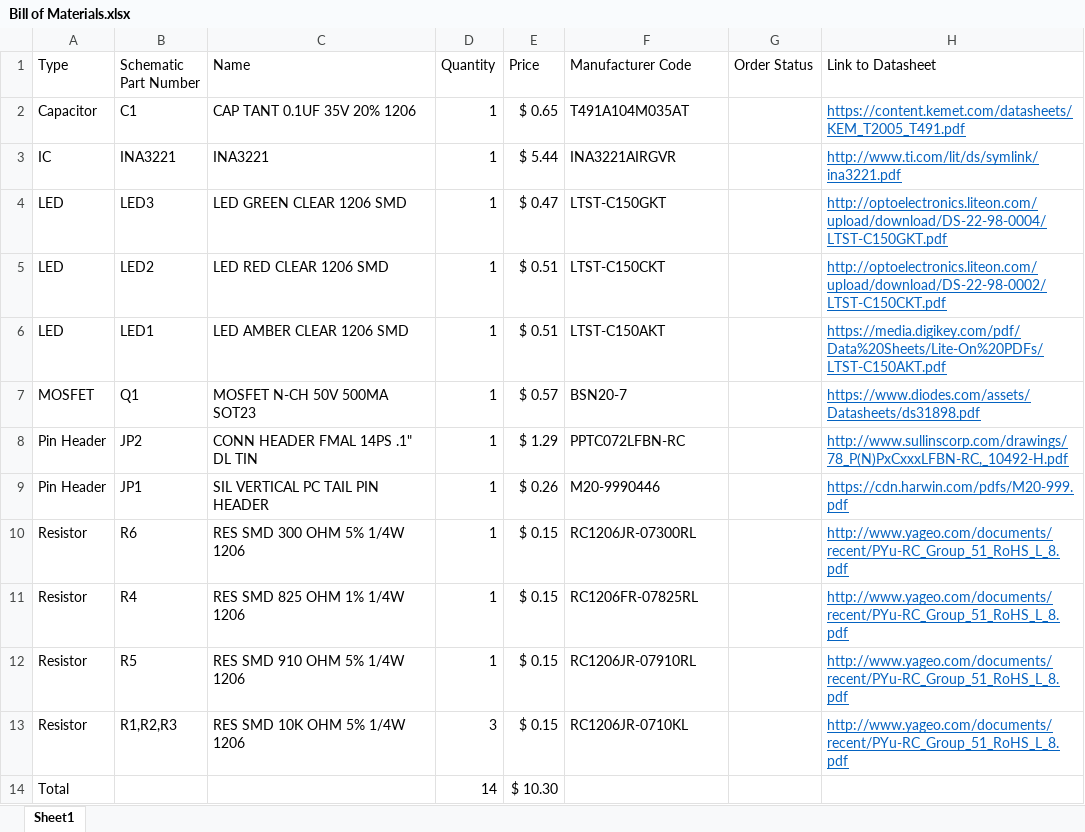
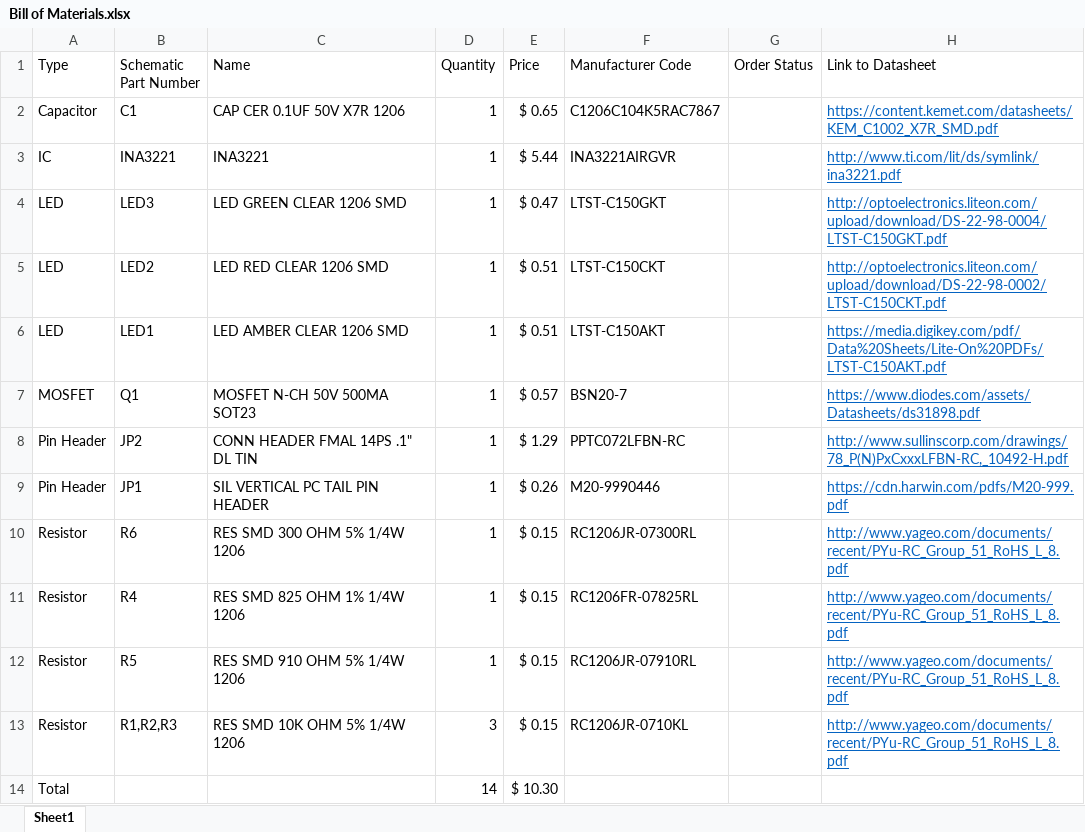
Before and after one commit to arvpUofA/au_hardware, an Excel workbook: powerboard_monitoring/Bill of Materials.xlsx, sheet Sheet1, drawn as a sheet; values as stored, in another font and other column widths than the file's, no borders; table styles not drawn; the diff names each change by its address in the sheet, - before the commit and + after, or states it on an @@ line.

```diff
--- a/powerboard_monitoring/Bill of Materials.xlsx (sheet Sheet1)
+++ b/powerboard_monitoring/Bill of Materials.xlsx (sheet Sheet1)
-C2 (Name): CAP TANT 0.1UF 35V 20% 1206
+C2 (Name): CAP CER 0.1UF 50V X7R 1206
-F2 (Manufacturer Code): T491A104M035AT
+F2 (Manufacturer Code): C1206C104K5RAC7867
-H2 (Link to Datasheet): https://content.kemet.com/datasheets/KEM_T2005_T491.pdf
+H2 (Link to Datasheet): https://content.kemet.com/datasheets/KEM_C1002_X7R_SMD.pdf
```
Also changed, not shown: 5 other files.
